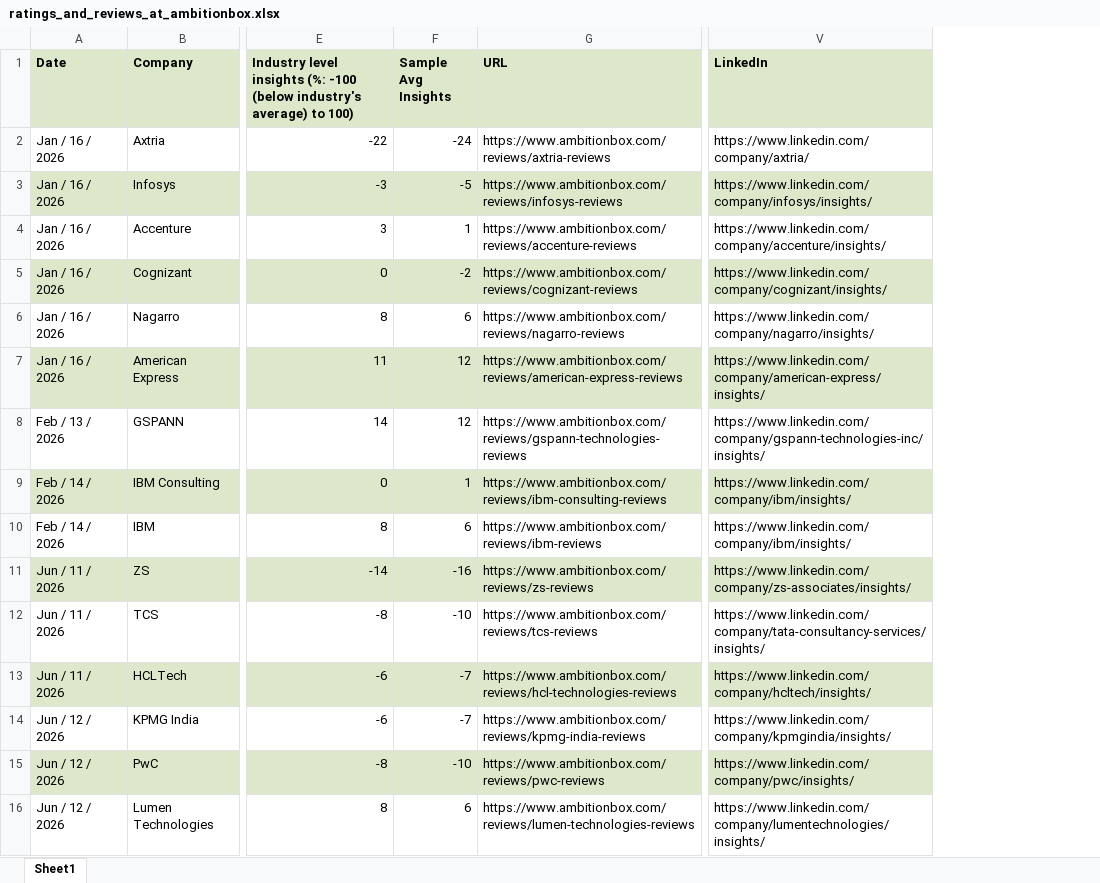
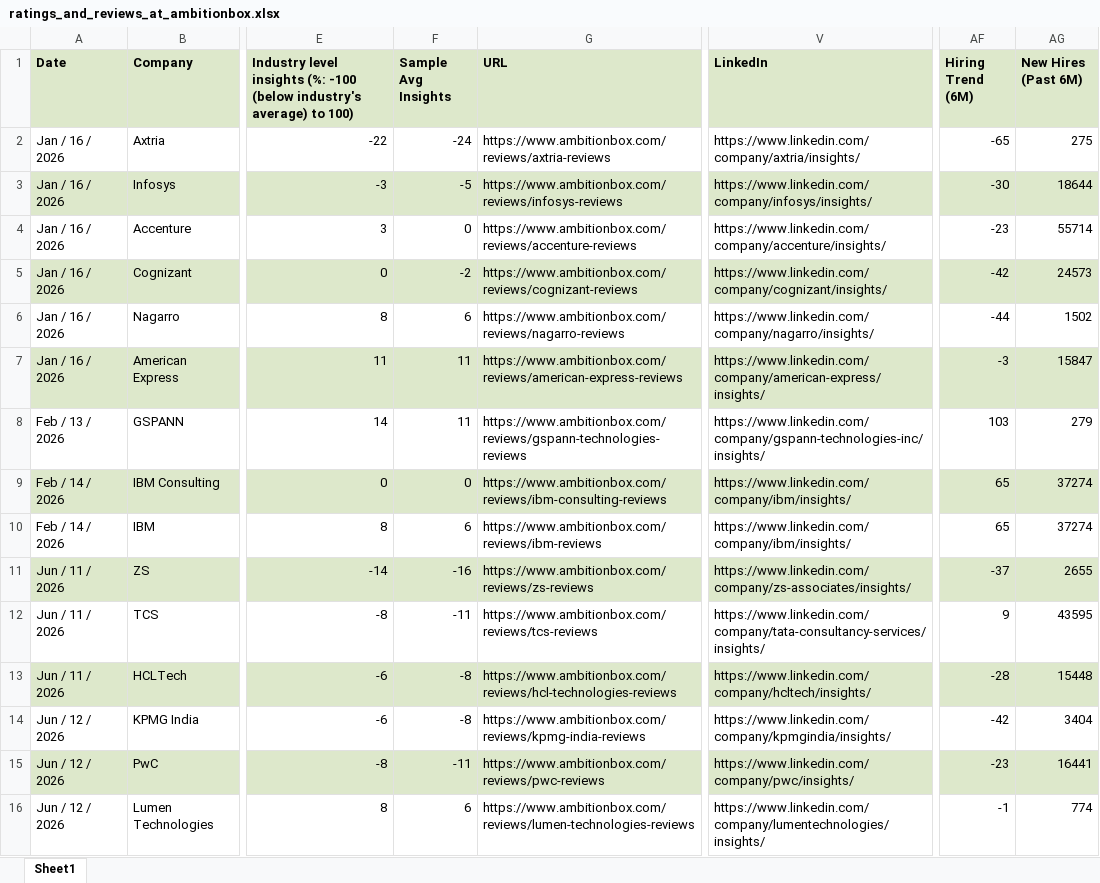
Before and after one commit to ashishjain1547/company_and_job_market_research, an Excel workbook: ratings_and_reviews_at_ambitionbox.xlsx, sheet Sheet1, drawn as a sheet; only a part is shown, gaps mark what is left out; values as stored, in another font and other column widths than the file's, no borders; the diff covers the shown part only; the diff names each change by its address in the sheet, - before the commit and + after, or states it on an @@ line.

```diff
--- a/ratings_and_reviews_at_ambitionbox.xlsx (sheet Sheet1)
+++ b/ratings_and_reviews_at_ambitionbox.xlsx (sheet Sheet1)
+column AF (Hiring Trend (6M)), rows 2-16: -65 | -30 | -23 | -42 | -44 | -3 | 103 | 65 | 65 | -37 | 9 | -28 | -42 | -23 | -1
+column AG (New Hires (Past 6M)), rows 2-16: 275 | 18644 | 55714 | 24573 | 1502 | 15847 | 279 | 37274 | 37274 | 2655 | 43595 | 15448 | 3404 | 16441 | 774
-V2 (LinkedIn): https://www.linkedin.com/company/axtria/
+V2 (LinkedIn): https://www.linkedin.com/company/axtria/insights/
-F4 (Sample Avg Insights): 1
+F4 (Sample Avg Insights): 0
-F7:F8 (Sample Avg Insights): 12
+F7:F8 (Sample Avg Insights): 11
-F9 (Sample Avg Insights): 1
+F9 (Sample Avg Insights): 0
-F12 (Sample Avg Insights): -10
+F12 (Sample Avg Insights): -11
-F13:F14 (Sample Avg Insights): -7
+F13:F14 (Sample Avg Insights): -8
-F15 (Sample Avg Insights): -10
+F15 (Sample Avg Insights): -11
```
Also changed, not shown: 7 added rows, 3 removed rows and 29 edited cells elsewhere in this sheet.
